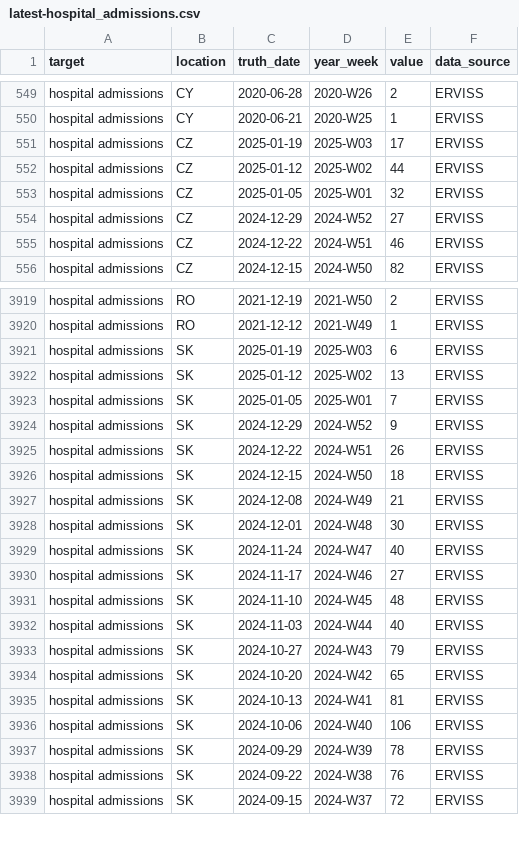
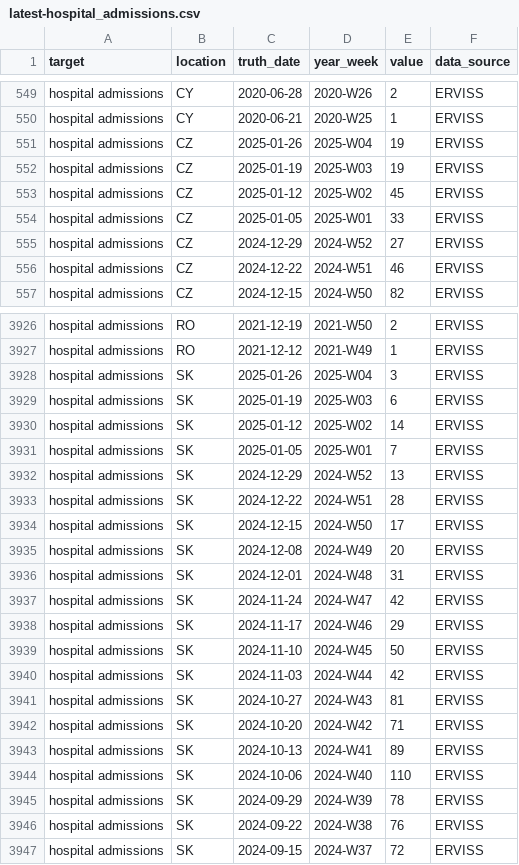
Before and after one commit to vinkenoogm/RespiCast-Covid19, a CSV file: target-data/latest-hospital_admissions.csv, drawn as a sheet; only a part is shown, gaps mark what is left out; the diff covers the shown part only.

```diff
--- a/target-data/latest-hospital_admissions.csv
+++ b/target-data/latest-hospital_admissions.csv
@@ -550,5 +550,6 @@ hospital admissions,CY,2020-06-28,2020-W26,2,ERVISS
 hospital admissions,CY,2020-06-21,2020-W25,1,ERVISS
-hospital admissions,CZ,2025-01-19,2025-W03,17,ERVISS
-hospital admissions,CZ,2025-01-12,2025-W02,44,ERVISS
-hospital admissions,CZ,2025-01-05,2025-W01,32,ERVISS
+hospital admissions,CZ,2025-01-26,2025-W04,19,ERVISS
+hospital admissions,CZ,2025-01-19,2025-W03,19,ERVISS
+hospital admissions,CZ,2025-01-12,2025-W02,45,ERVISS
+hospital admissions,CZ,2025-01-05,2025-W01,33,ERVISS
 hospital admissions,CZ,2024-12-29,2024-W52,27,ERVISS
@@ -3920,18 +3927,19 @@ hospital admissions,RO,2021-12-19,2021-W50,2,ERVISS
 hospital admissions,RO,2021-12-12,2021-W49,1,ERVISS
+hospital admissions,SK,2025-01-26,2025-W04,3,ERVISS
 hospital admissions,SK,2025-01-19,2025-W03,6,ERVISS
-hospital admissions,SK,2025-01-12,2025-W02,13,ERVISS
+hospital admissions,SK,2025-01-12,2025-W02,14,ERVISS
 hospital admissions,SK,2025-01-05,2025-W01,7,ERVISS
-hospital admissions,SK,2024-12-29,2024-W52,9,ERVISS
-hospital admissions,SK,2024-12-22,2024-W51,26,ERVISS
-hospital admissions,SK,2024-12-15,2024-W50,18,ERVISS
-hospital admissions,SK,2024-12-08,2024-W49,21,ERVISS
-hospital admissions,SK,2024-12-01,2024-W48,30,ERVISS
-hospital admissions,SK,2024-11-24,2024-W47,40,ERVISS
-hospital admissions,SK,2024-11-17,2024-W46,27,ERVISS
-hospital admissions,SK,2024-11-10,2024-W45,48,ERVISS
-hospital admissions,SK,2024-11-03,2024-W44,40,ERVISS
-hospital admissions,SK,2024-10-27,2024-W43,79,ERVISS
-hospital admissions,SK,2024-10-20,2024-W42,65,ERVISS
-hospital admissions,SK,2024-10-13,2024-W41,81,ERVISS
-hospital admissions,SK,2024-10-06,2024-W40,106,ERVISS
+hospital admissions,SK,2024-12-29,2024-W52,13,ERVISS
+hospital admissions,SK,2024-12-22,2024-W51,28,ERVISS
+hospital admissions,SK,2024-12-15,2024-W50,17,ERVISS
+hospital admissions,SK,2024-12-08,2024-W49,20,ERVISS
+hospital admissions,SK,2024-12-01,2024-W48,31,ERVISS
+hospital admissions,SK,2024-11-24,2024-W47,42,ERVISS
+hospital admissions,SK,2024-11-17,2024-W46,29,ERVISS
+hospital admissions,SK,2024-11-10,2024-W45,50,ERVISS
+hospital admissions,SK,2024-11-03,2024-W44,42,ERVISS
+hospital admissions,SK,2024-10-27,2024-W43,81,ERVISS
+hospital admissions,SK,2024-10-20,2024-W42,71,ERVISS
+hospital admissions,SK,2024-10-13,2024-W41,89,ERVISS
+hospital admissions,SK,2024-10-06,2024-W40,110,ERVISS
 hospital admissions,SK,2024-09-29,2024-W39,78,ERVISS
```
Also changed, not shown: 6 added rows and 25 edited cells elsewhere in this file.
